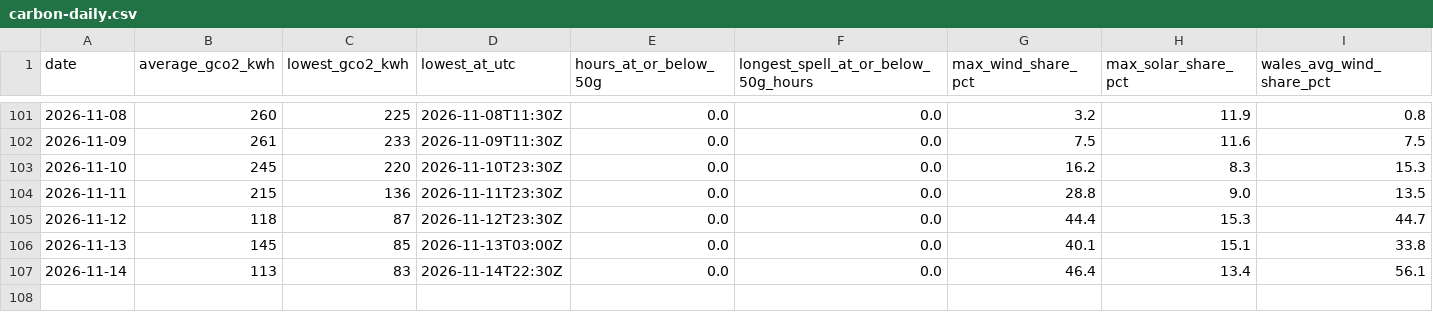
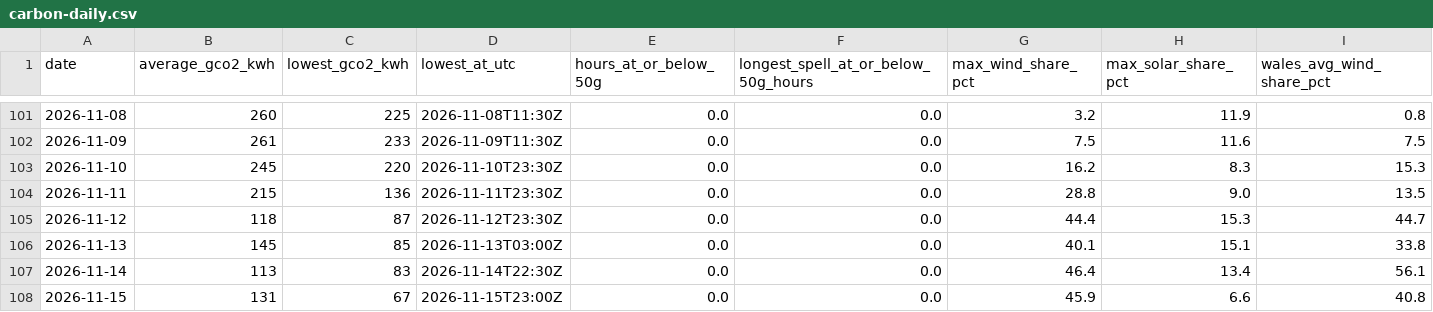
Before and after one commit to Delwyno/The-UK-Power-Flow-Llif-Pwer-y-DU, a CSV file: data/open/carbon-daily.csv, drawn as a sheet; only a part is shown, gaps mark what is left out; rows hold the shown columns only; the diff names each change by its address in the sheet, - before the commit and + after, or states it on an @@ line.

```diff
--- a/data/open/carbon-daily.csv
+++ b/data/open/carbon-daily.csv
+row 108: 2026-11-15 | 131 | 67 | 2026-11-15T23:00Z | 0.0 | 0.0 | 45.9 | 6.6 | 40.8
```
Also changed, not shown: data/open/costs-daily.csv, data/open/curtailment-by-windfarm.csv, 19 other files.
